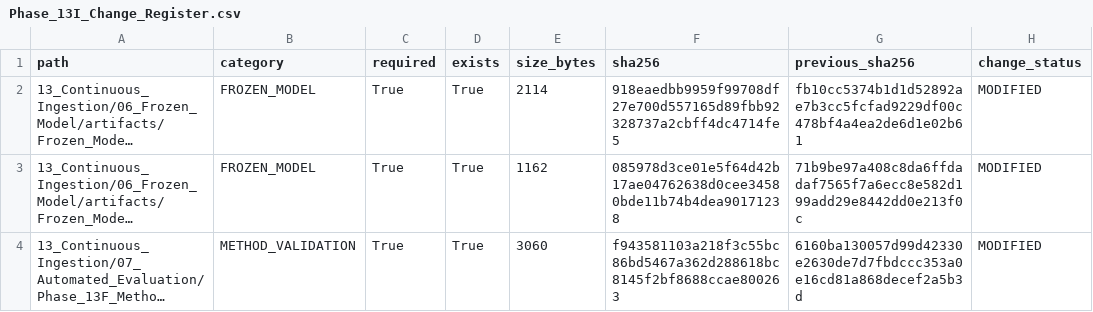
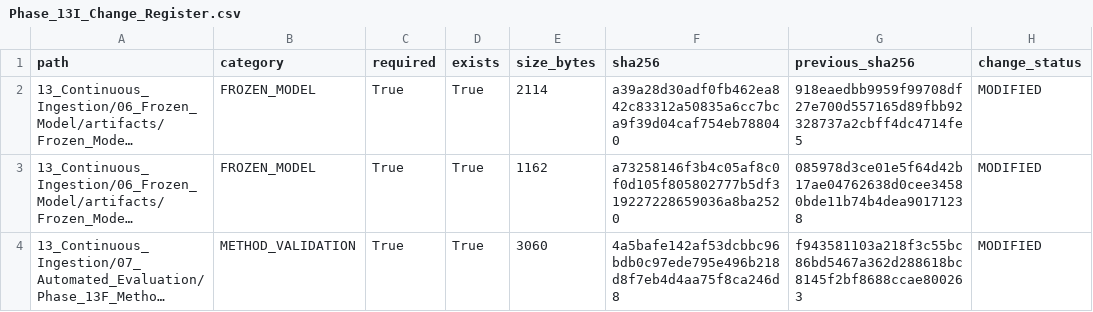
Before and after one commit to Rahul787-ai/Semiconductor-Credit-Risk-ML-main, a CSV file: 13_Continuous_Ingestion/08_Governance/Phase_13I_Change_Register.csv, drawn as a sheet; long unchanged cells end in …; the diff names each change by its address in the sheet, - before the commit and + after, or states it on an @@ line.

```diff
--- a/13_Continuous_Ingestion/08_Governance/Phase_13I_Change_Register.csv
+++ b/13_Continuous_Ingestion/08_Governance/Phase_13I_Change_Register.csv
-F2 (sha256): 918eaedbb9959f99708df27e700d557165d89fbb92328737a2cbff4dc4714fe5
+F2 (sha256): a39a28d30adf0fb462ea842c83312a50835a6cc7bca9f39d04caf754eb788040
-G2 (previous_sha256): fb10cc5374b1d1d52892ae7b3cc5fcfad9229df00c478bf4a4ea2de6d1e02b61
+G2 (previous_sha256): 918eaedbb9959f99708df27e700d557165d89fbb92328737a2cbff4dc4714fe5
-F3 (sha256): 085978d3ce01e5f64d42b17ae04762638d0cee34580bde11b74b4dea90171238
+F3 (sha256): a73258146f3b4c05af8c0f0d105f805802777b5df319227228659036a8ba2520
-G3 (previous_sha256): 71b9be97a408c8da6ffdadaf7565f7a6ecc8e582d199add29e8442dd0e213f0c
+G3 (previous_sha256): 085978d3ce01e5f64d42b17ae04762638d0cee34580bde11b74b4dea90171238
-F4 (sha256): f943581103a218f3c55bc86bd5467a362d288618bc8145f2bf8688ccae800263
+F4 (sha256): 4a5bafe142af53dcbbc96bdb0c97ede795e496b218d8f7eb4d4aa75f8ca246d8
-G4 (previous_sha256): 6160ba130057d99d42330e2630de7d7fbdccc353a0e16cd81a868decef2a5b3d
+G4 (previous_sha256): f943581103a218f3c55bc86bd5467a362d288618bc8145f2bf8688ccae800263
```
Also changed, not shown: 13_Continuous_Ingestion/08_Governance/Phase_13I_Artifact_Hashes.csv, 10 other files.
